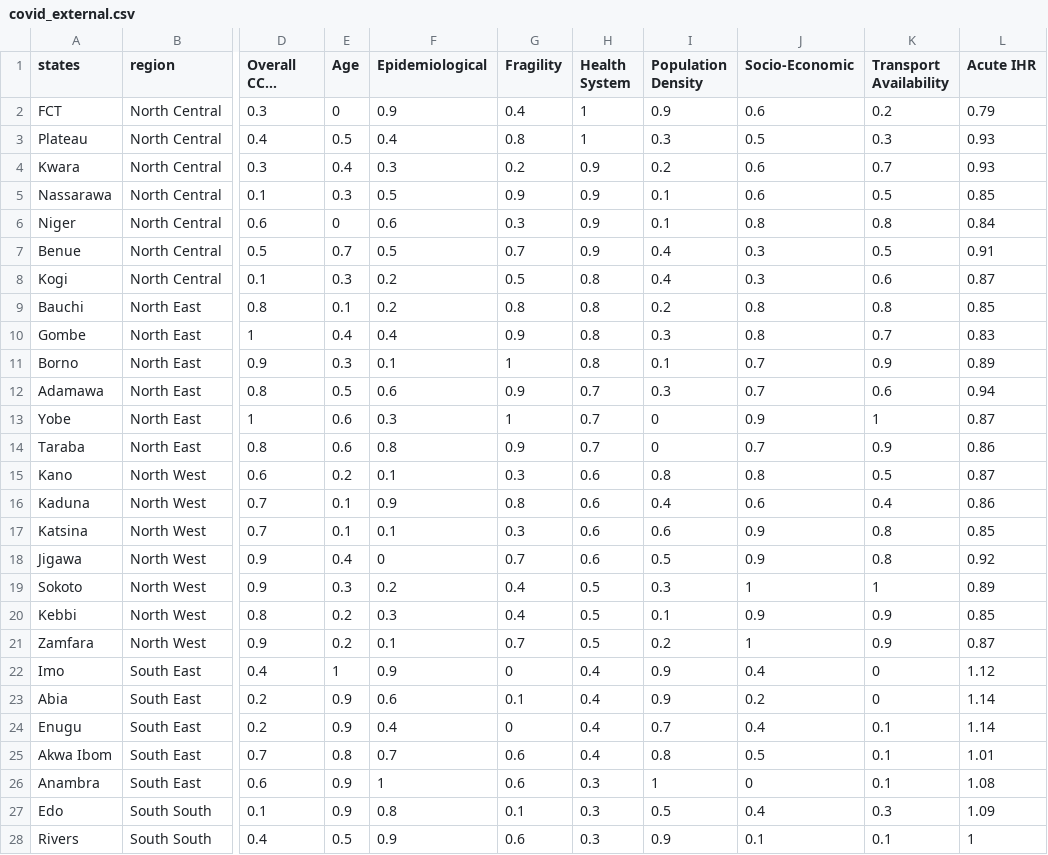
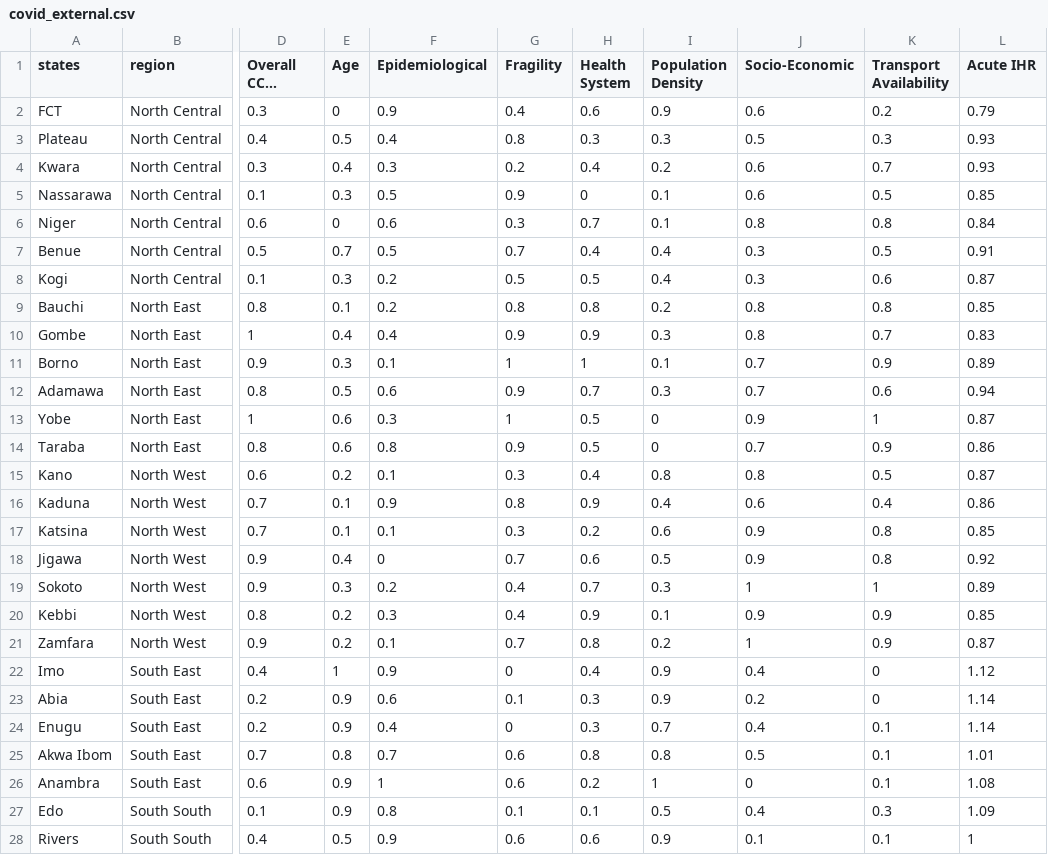
Before and after one commit to Manuelkila/Nigeria-COVID-19-Data-Analysis-Using-Python, a CSV file: covid_external.csv, drawn as a sheet; only a part is shown, gaps mark what is left out; long unchanged cells end in …; the diff covers the shown part only; the diff names each change by its address in the sheet, - before the commit and + after, or states it on an @@ line.

```diff
--- a/covid_external.csv
+++ b/covid_external.csv
-H2 (Health System): 1
+H2 (Health System): 0.6
-H3 (Health System): 1
+H3 (Health System): 0.3
-H4 (Health System): 0.9
+H4 (Health System): 0.4
-H5 (Health System): 0.9
+H5 (Health System): 0
-H6 (Health System): 0.9
+H6 (Health System): 0.7
-H7 (Health System): 0.9
+H7 (Health System): 0.4
-H8 (Health System): 0.8
+H8 (Health System): 0.5
-H10 (Health System): 0.8
+H10 (Health System): 0.9
-H11 (Health System): 0.8
+H11 (Health System): 1
-H13:H14 (Health System): 0.7
+H13:H14 (Health System): 0.5
-H15 (Health System): 0.6
+H15 (Health System): 0.4
-H16 (Health System): 0.6
+H16 (Health System): 0.9
-H17 (Health System): 0.6
+H17 (Health System): 0.2
-H19 (Health System): 0.5
+H19 (Health System): 0.7
-H20 (Health System): 0.5
+H20 (Health System): 0.9
-H21 (Health System): 0.5
+H21 (Health System): 0.8
-H23:H24 (Health System): 0.4
+H23:H24 (Health System): 0.3
-H25 (Health System): 0.4
+H25 (Health System): 0.8
-H26 (Health System): 0.3
+H26 (Health System): 0.2
-H27 (Health System): 0.3
+H27 (Health System): 0.1
-H28 (Health System): 0.3
+H28 (Health System): 0.6
```
Also changed, not shown: 8 edited cells elsewhere in this file, 3 other files.
